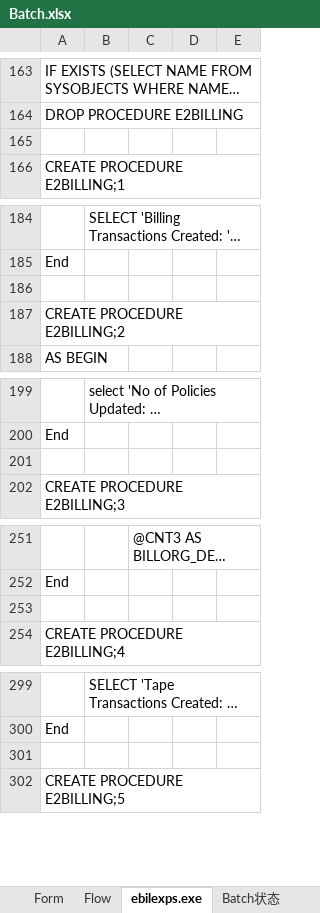
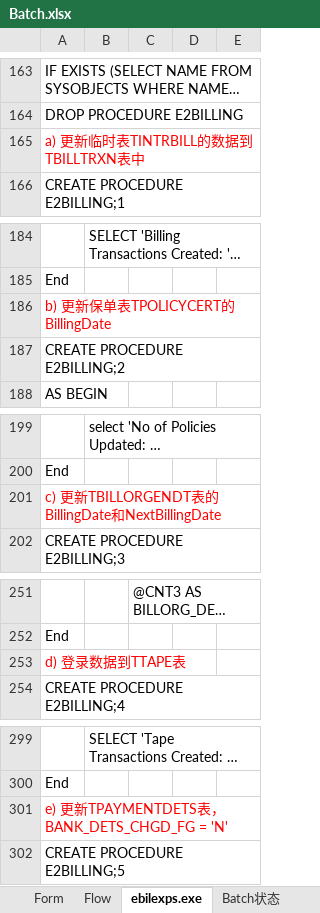
Before and after one commit to inoughmone/MyProjects, an Excel workbook: Batch.xlsx, sheet ebilexps.exe, drawn as a sheet; only a part is shown, gaps mark what is left out; long unchanged cells end in …; values as stored, in another font and other column widths than the file's, no borders; charts and pictures not drawn; the diff covers the shown part only; the diff names each change by its address in the sheet, - before the commit and + after, or states it on an @@ line.

```diff
--- a/Batch.xlsx (sheet ebilexps.exe)
+++ b/Batch.xlsx (sheet ebilexps.exe)
-A165: (empty)
+A165: a) 更新临时表TINTRBILL的数据到TBILLTRXN表中
-A186: (empty)
+A186: b) 更新保单表TPOLICYCERT的BillingDate
-A201: (empty)
+A201: c) 更新TBILLORGENDT表的BillingDate和NextBillingDate
-A253: (empty)
+A253: d) 登录数据到TTAPE表
-A301: (empty)
+A301: e) 更新TPAYMENTDETS表，BANK_DETS_CHGD_FG = 'N'
```
Also changed, not shown: 1 edited cell elsewhere in this sheet, E2Extract.xlsx, Tables.xlsx, 1 other file.
